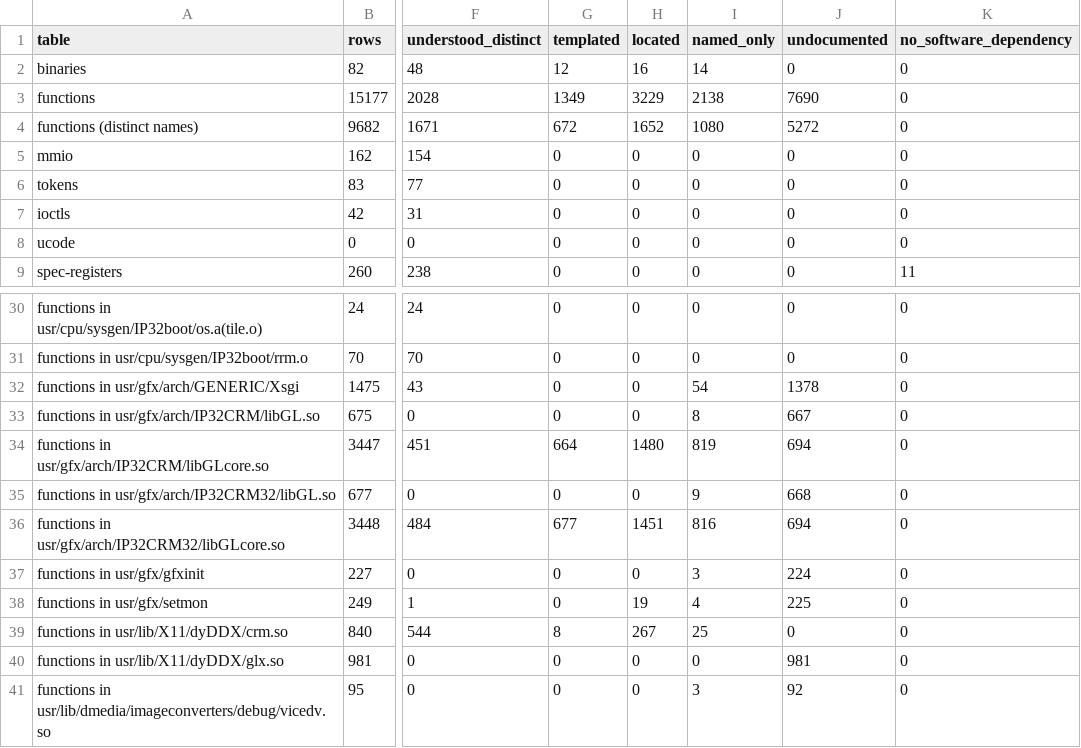
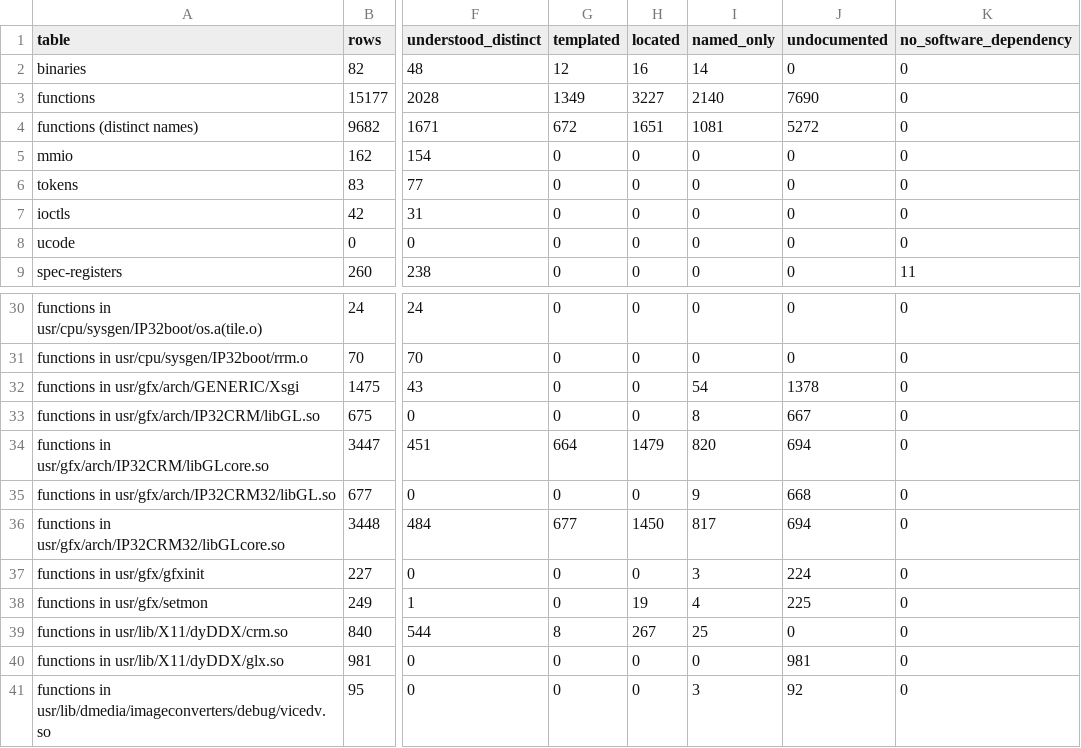
Before and after one commit to jamesbraid/crime, a TSV file: docs/inventory/summary.tsv, drawn as a sheet; only a part is shown, gaps mark what is left out; the diff names each change by its address in the sheet, - before the commit and + after, or states it on an @@ line.

Commit message:
docs: confirm an unpublished source file sample-implementation entries against the public body

```diff
--- a/docs/inventory/summary.tsv
+++ b/docs/inventory/summary.tsv
-H3 (located): 3229
+H3 (located): 3227
-I3 (named_only): 2138
+I3 (named_only): 2140
-H4 (located): 1652
+H4 (located): 1651
-I4 (named_only): 1080
+I4 (named_only): 1081
-H34 (located): 1480
+H34 (located): 1479
-I34 (named_only): 819
+I34 (named_only): 820
-H36 (located): 1451
+H36 (located): 1450
-I36 (named_only): 816
+I36 (named_only): 817
```
Also changed, not shown: 3 other files.
